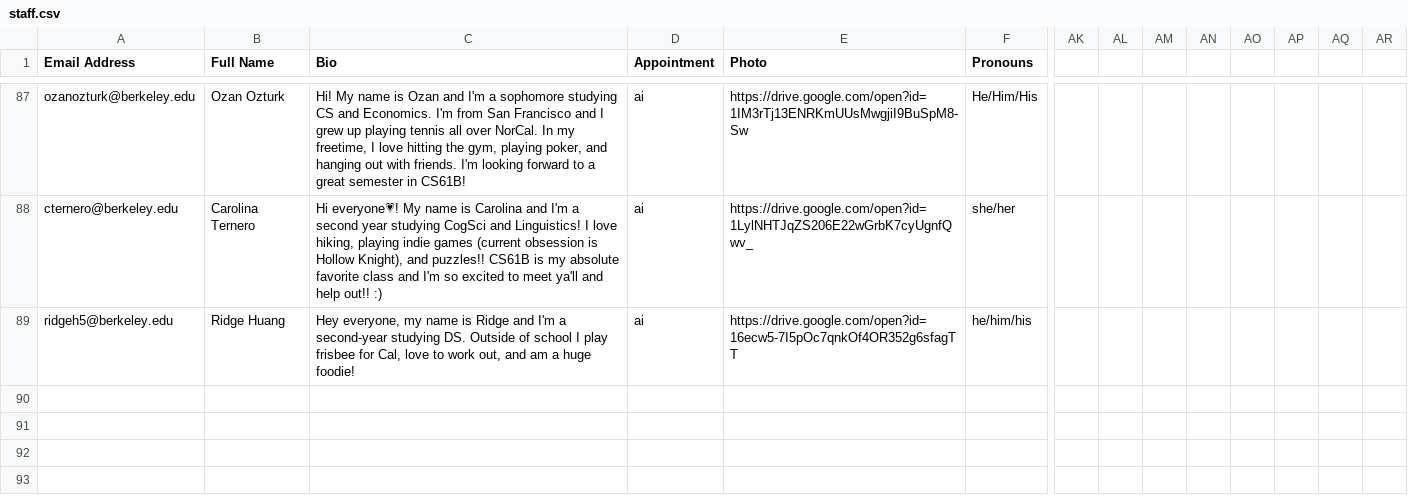
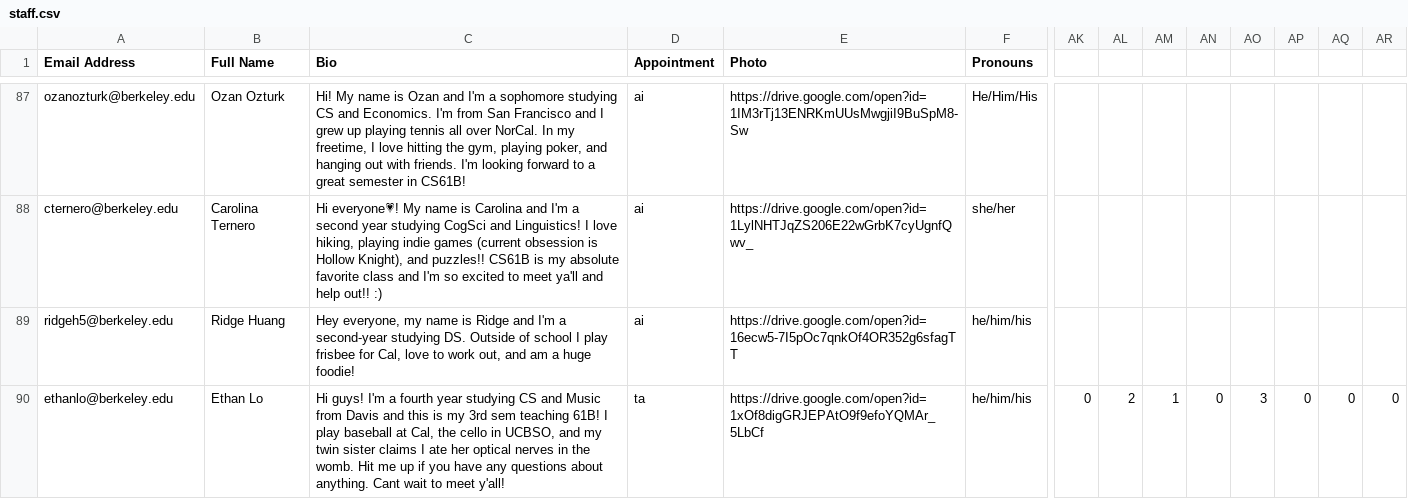
Before and after one commit to Berkeley-CS61B/website-sp24, a CSV file: _data/staff.csv, drawn as a sheet; only a part is shown, gaps mark what is left out; rows hold the shown columns only; the diff names each change by its address in the sheet, - before the commit and + after, or states it on an @@ line.

Commit message:
added Ethan to staff

```diff
--- a/_data/staff.csv
+++ b/_data/staff.csv
+row 90: ethanlo@berkeley.edu | Ethan Lo | Hi guys! I'm a fourth year studying CS and Music from Davis and this is my 3rd sem teaching 61B! I play baseball at Cal, the cello in UCBSO, and my twin sister claims I ate her optical nerves in the womb. Hit me up if you have any questions about anything. Cant wait to meet y'all! | ta | https://drive.google.com/open?id=1xOf8digGRJEPAtO9f9efoYQMAr_5LbCf | he/him/his | 0 | 2 | 1 | 0 | 3 | 0 | 0 | 0
```
Also changed, not shown: 3 other files.
